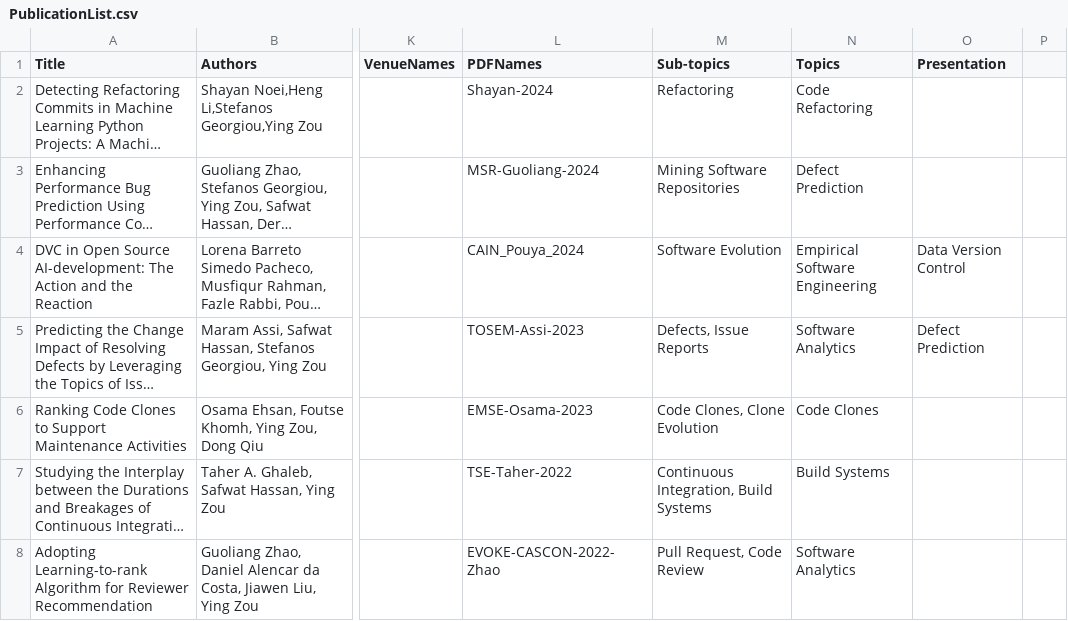
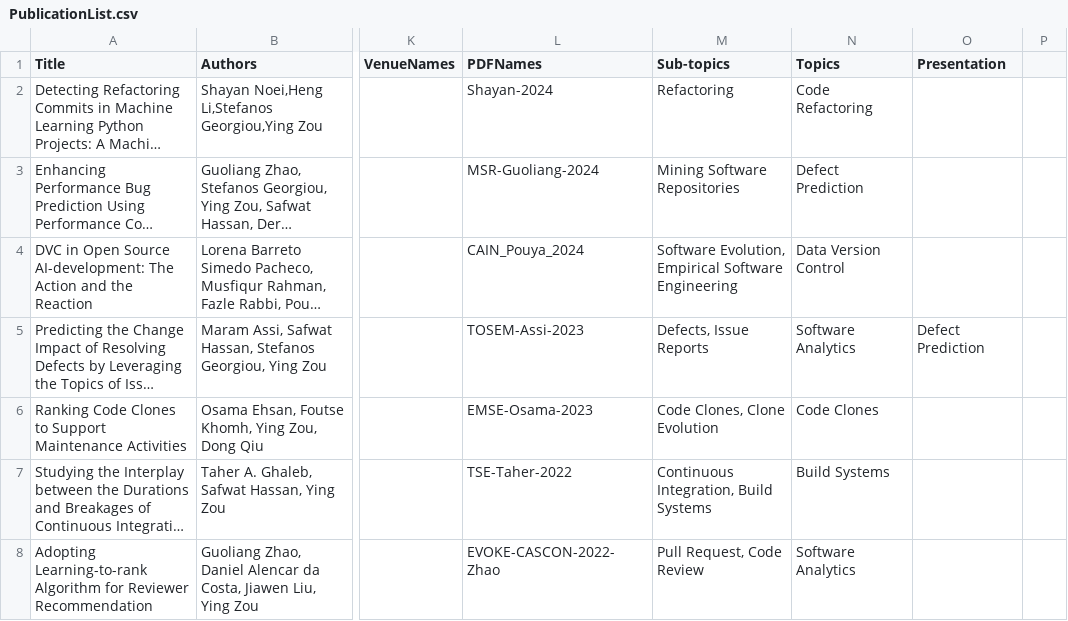
Before and after one commit to seal-queensu/seal-queensu.github.io, a CSV file: publications/PublicationList.csv, drawn as a sheet; only a part is shown, gaps mark what is left out; long unchanged cells end in …; the diff names each change by its address in the sheet, - before the commit and + after, or states it on an @@ line.

Commit message:
Update line4 PublicationList.csv

```diff
--- a/publications/PublicationList.csv
+++ b/publications/PublicationList.csv
-M4 (Sub-topics): Software Evolution
+M4 (Sub-topics): Software Evolution, Empirical Software Engineering
-N4 (Topics): Empirical Software Engineering
+N4 (Topics): Data Version Control
-O4 (Presentation): Data Version Control
+O4 (Presentation): (empty)
```
